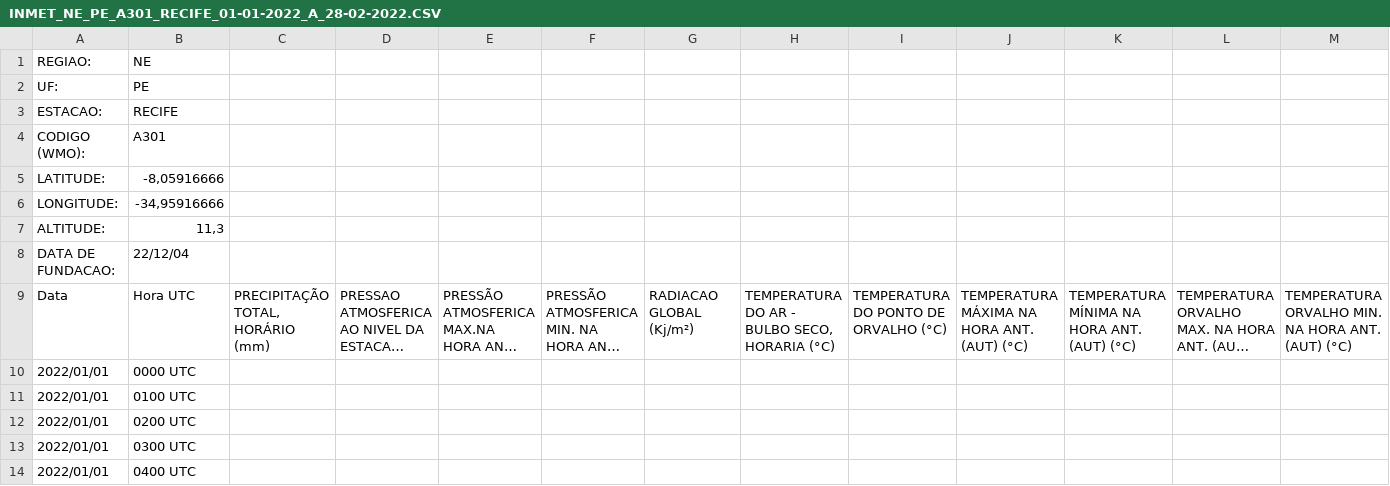
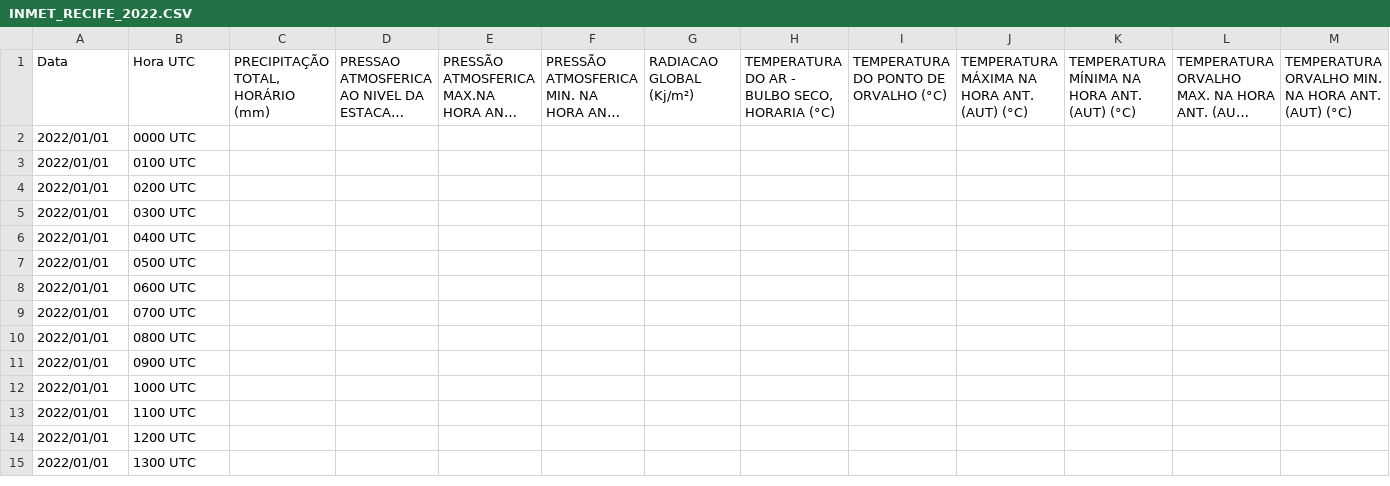
Before and after one commit to Sirprize123/MasterZika1, a CSV file: Dados Meteorologicos de Recife/INMET_RECIFE_2022.CSV (was Dados Meteorologicos de Recife/INMET_NE_PE_A301_RECIFE_01-01-2022_A_28-02-2022.CSV), drawn as a sheet; only a part is shown; the shorter side is filled out with more unchanged rows; long unchanged cells end in …; rows hold the shown columns only; the diff names each change by its address in the sheet, - before the commit and + after, or states it on an @@ line.

Commit message:
Update and rename INMET_NE_PE_A301_RECIFE_01-01-2022_A_28-02-2022.CSV to INMET_RECIFE_2022.CSV

```diff
--- a/Dados Meteorologicos de Recife/INMET_NE_PE_A301_RECIFE_01-01-2022_A_28-02-2022.CSV
+++ b/Dados Meteorologicos de Recife/INMET_RECIFE_2022.CSV
-row 1: REGIAO: | NE
-row 2: UF: | PE
-row 3: ESTACAO: | RECIFE
-row 4: CODIGO (WMO): | A301
-row 5: LATITUDE: | -8,05916666
-row 6: LONGITUDE: | -34,95916666
-row 7: ALTITUDE: | 11,3
-row 8: DATA DE FUNDACAO: | 22/12/04
```
